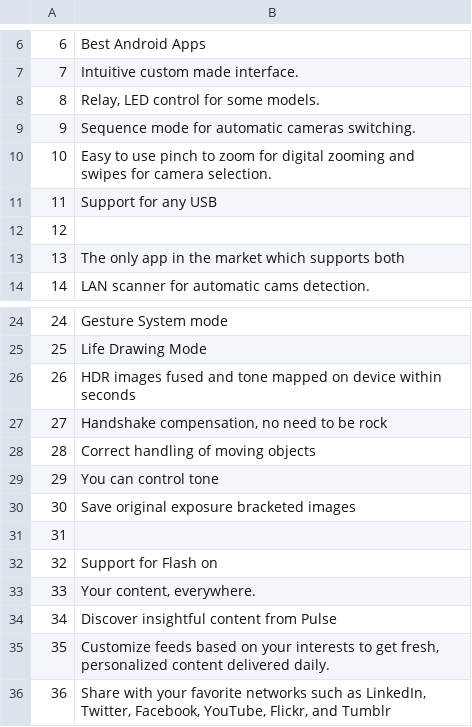
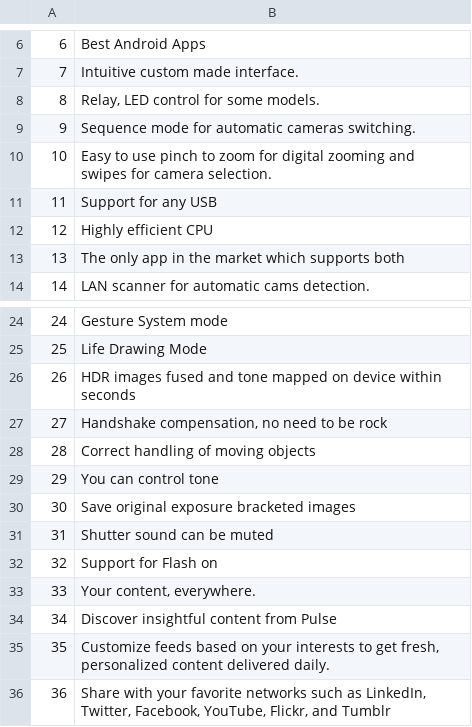
Before and after one commit to common-voice/cv-global-sprint-sentences, a CSV file: corpus.en.csv, drawn as a sheet; only a part is shown, gaps mark what is left out.

Commit message:
New translations corpus.csv (English)

```diff
--- a/corpus.en.csv
+++ b/corpus.en.csv
@@ -11,3 +11,3 @@
 "11","Support for any USB"
-"12",""
+"12","Highly efficient CPU"
 "13","The only app in the market which supports both"
@@ -30,3 +30,3 @@
 "30","Save original exposure bracketed images"
-"31",""
+"31","Shutter sound can be muted"
 "32","Support for Flash on"
```
